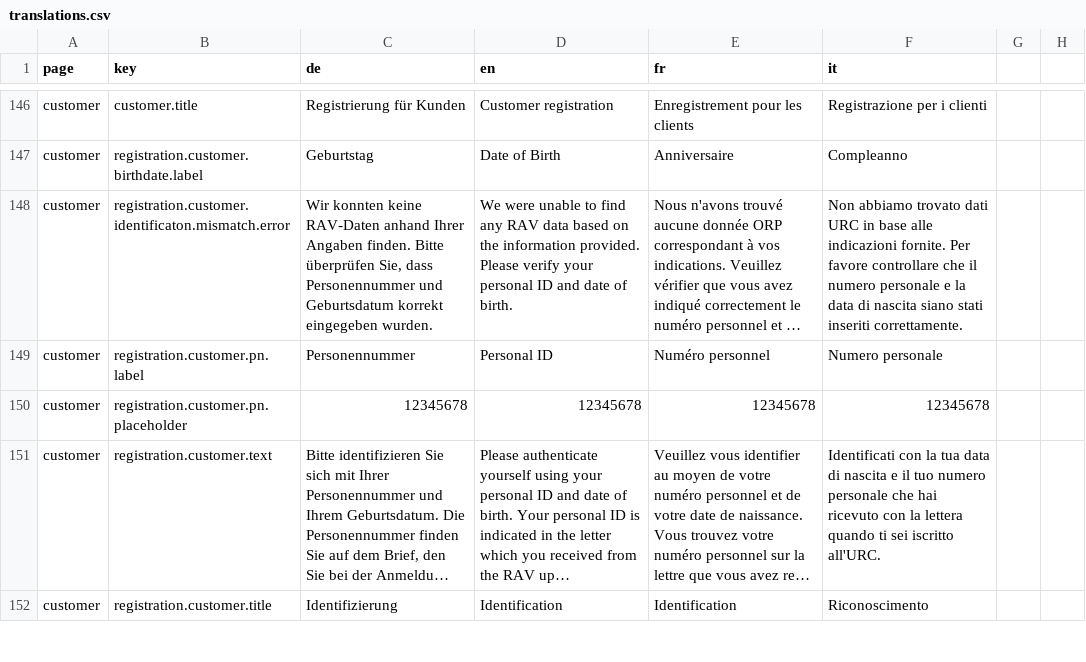
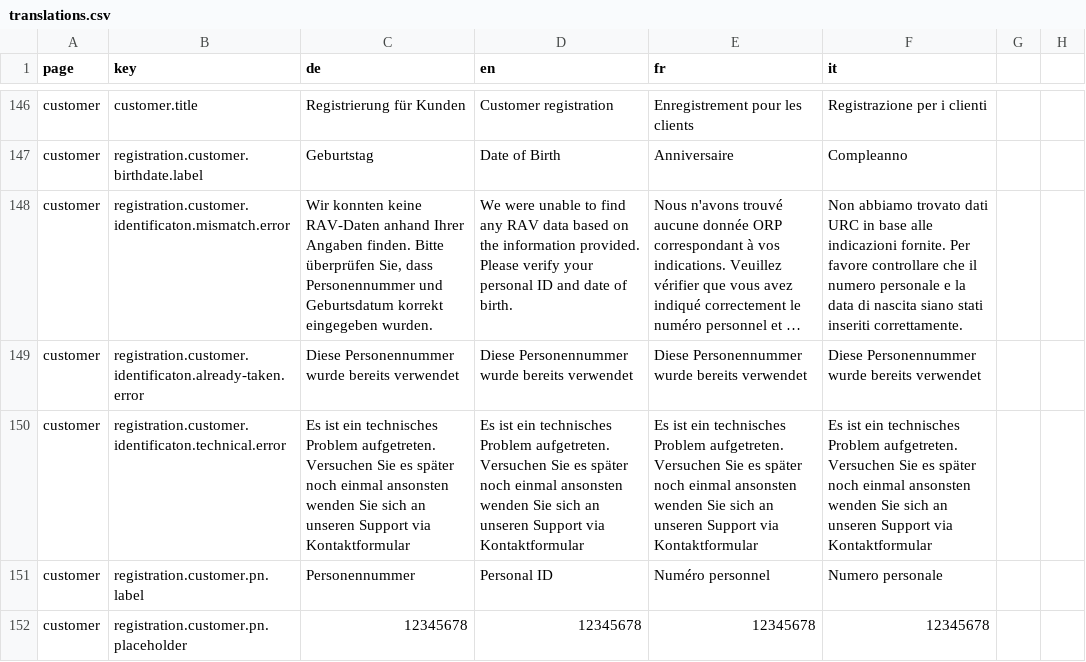
Before and after one commit to Eisfresser/jobroom2, a CSV file: src/main/webapp/i18n/translations.csv, drawn as a sheet; only a part is shown, gaps mark what is left out; the shorter side is filled out with more unchanged rows; long unchanged cells end in …; the diff names each change by its address in the sheet, - before the commit and + after, or states it on an @@ line.

Commit message:
Bugfix/jr2 1189 (#703)
* JR2-1189: save the personNumber and check if a new registration is done that the given personNumber has not yet been taken

* JR2-1189: provide StesInformationDto.java in the UserInfoDTO.java

* JR2-1189: cleanup

* JR2-1189: working on better error handling for the jobseeker-dialog.component.html

* JR2-1189: fix checkstyle

* JR2-1189: throw the exceptions and let the exception handler taking care

* JR2-1189:: cleanup

* JR2-1189:: allow CandidateServiceMock.java to take care if stes-mock is active

* JR2-1189:: cleanup

* JR2-1189:: improve reading

* JR2-1189:: we are still waiting for the translations but let's continue with the german translations

```diff
--- a/src/main/webapp/i18n/translations.csv
+++ b/src/main/webapp/i18n/translations.csv
+row 149: customer | registration.customer.identificaton.already-taken.error | Diese Personennummer wurde bereits verwendet | Diese Personennummer wurde bereits verwendet | Diese Personennummer wurde bereits verwendet | Diese Personennummer wurde bereits verwendet
+row 150: customer | registration.customer.identificaton.technical.error | Es ist ein technisches Problem aufgetreten. Versuchen Sie es später noch einmal ansonsten wenden Sie sich an unseren Support via Kontaktformular | Es ist ein technisches Problem aufgetreten. Versuchen Sie es später noch einmal ansonsten wenden Sie sich an unseren Support via Kontaktformular | Es ist ein technisches Problem aufgetreten. Versuchen Sie es später noch einmal ansonsten wenden Sie sich an unseren Support via Kontaktformular | Es ist ein technisches Problem aufgetreten. Versuchen Sie es später noch einmal ansonsten wenden Sie sich an unseren Support via Kontaktformular
```
Also changed, not shown: 27 other files.
